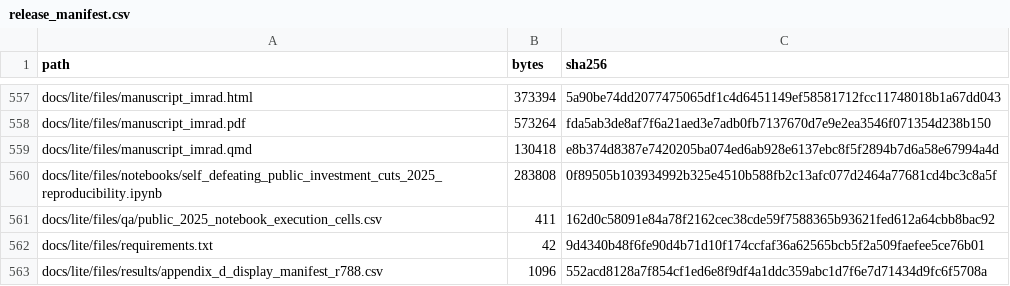
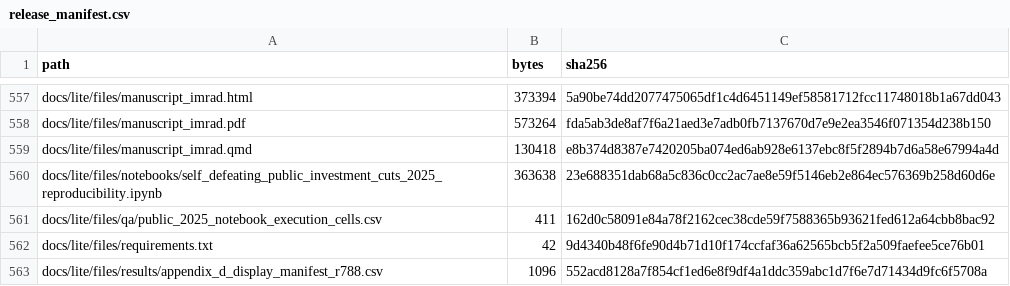
Before and after one commit to dkacz/self-defeating-public-investment-cuts-2025-repro-20260525, a CSV file: docs/release_manifest.csv, drawn as a sheet; only a part is shown, gaps mark what is left out.

```diff
--- a/docs/release_manifest.csv
+++ b/docs/release_manifest.csv
@@ -559,3 +559,3 @@ docs/lite/files/manuscript_imrad.pdf,573264,fda5ab3de8af7f6a21aed3e7adb0fb713767
 docs/lite/files/manuscript_imrad.qmd,130418,e8b374d8387e7420205ba074ed6ab928e6137ebc8f5f2894b7d6a58e67994a4d
-docs/lite/files/notebooks/self_defeating_public_investment_cuts_2025_reproducibility.ipynb,283808,0f89505b103934992b325e4510b588fb2c13afc077d2464a77681cd4bc3c8a5f
+docs/lite/files/notebooks/self_defeating_public_investment_cuts_2025_reproducibility.ipynb,363638,23e688351dab68a5c836c0cc2ac7ae8e59f5146eb2e864ec576369b258d60d6e
 docs/lite/files/qa/public_2025_notebook_execution_cells.csv,411,162d0c58091e84a78f2162cec38cde59f7588365b93621fed612a64cbb8bac92
```
Also changed, not shown: 4 other files.
